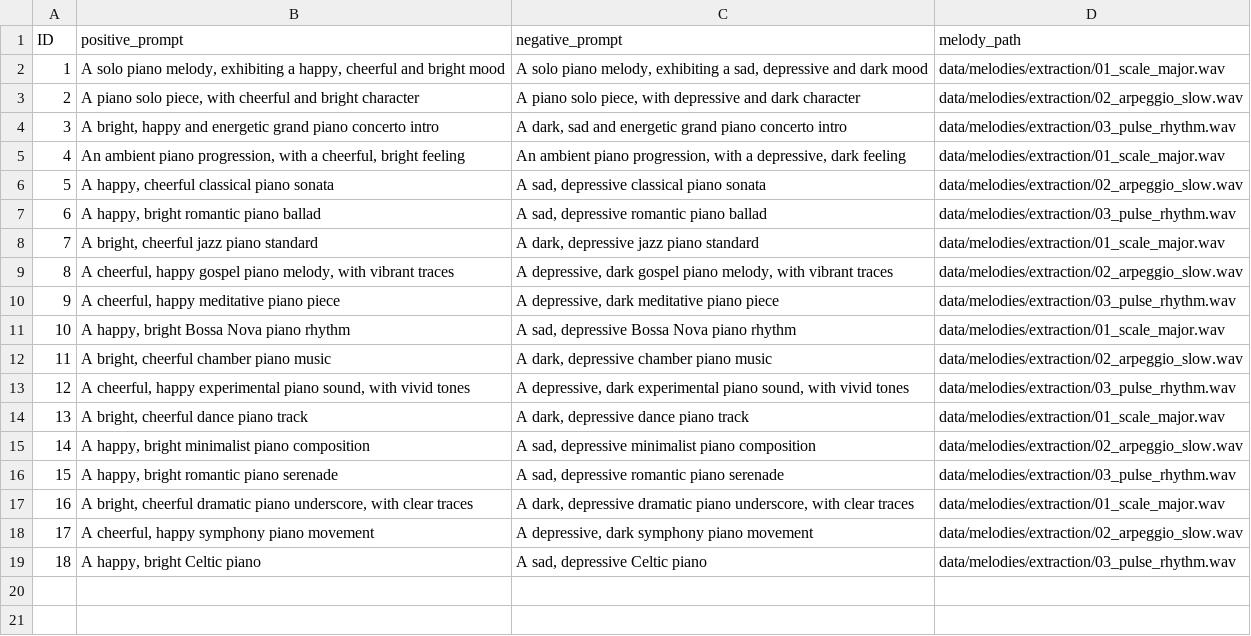
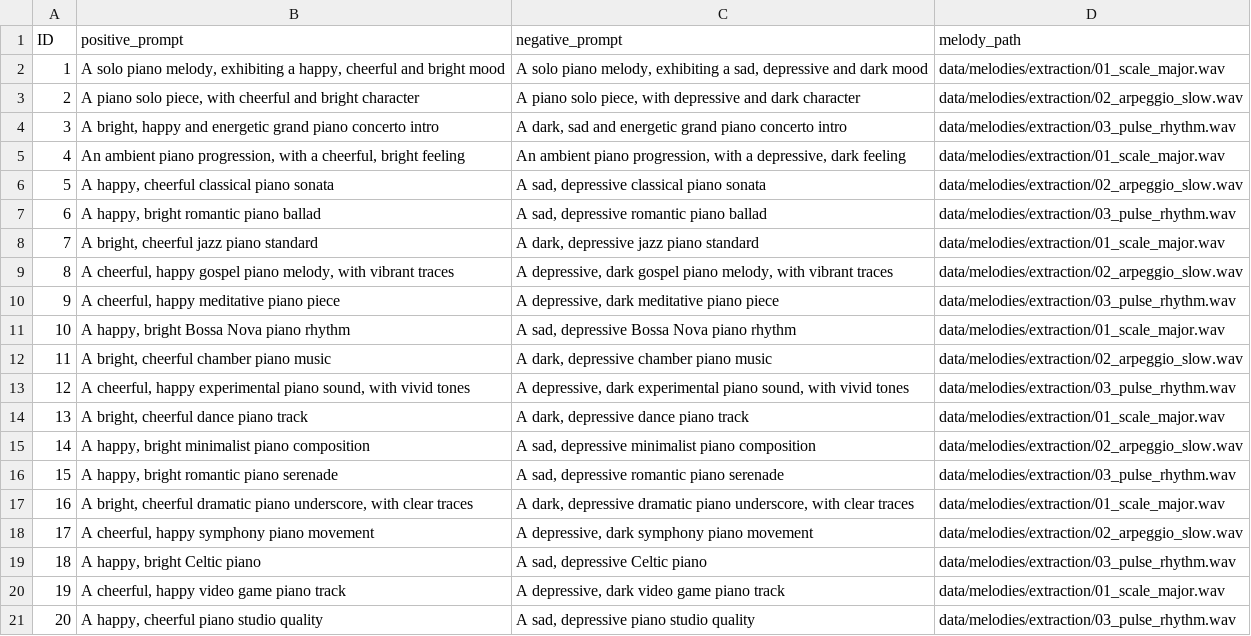
Before and after one commit to TommasoFederici/Emotion-Control-in-MusicGen-via-Steering, a CSV file: data/Happy_Sad/dataset_melody/dataset_piano_melody.csv, drawn as a sheet; the diff names each change by its address in the sheet, - before the commit and + after, or states it on an @@ line.

Commit message:
Scelta melodie e primo fix dataset

```diff
--- a/data/Happy_Sad/dataset_melody/dataset_piano_melody.csv
+++ b/data/Happy_Sad/dataset_melody/dataset_piano_melody.csv
+row 20: 19 | A cheerful, happy video game piano track | A depressive, dark video game piano track | data/melodies/extraction/01_scale_major.wav
+row 21: 20 | A happy, cheerful piano studio quality | A sad, depressive piano studio quality | data/melodies/extraction/03_pulse_rhythm.wav
```
Also changed, not shown: 3 other files.
